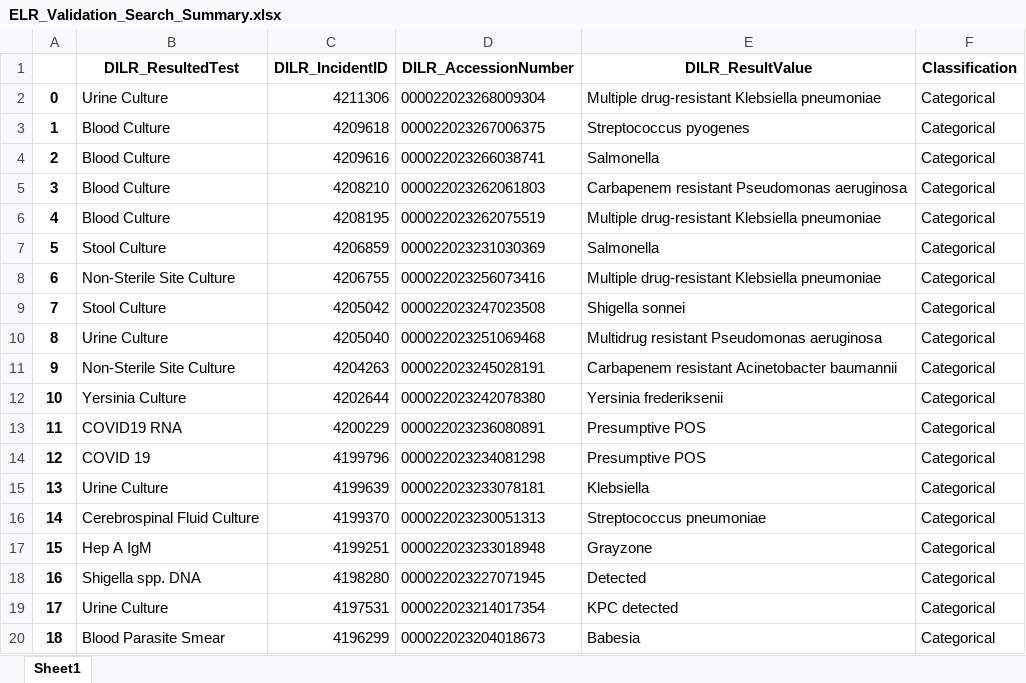
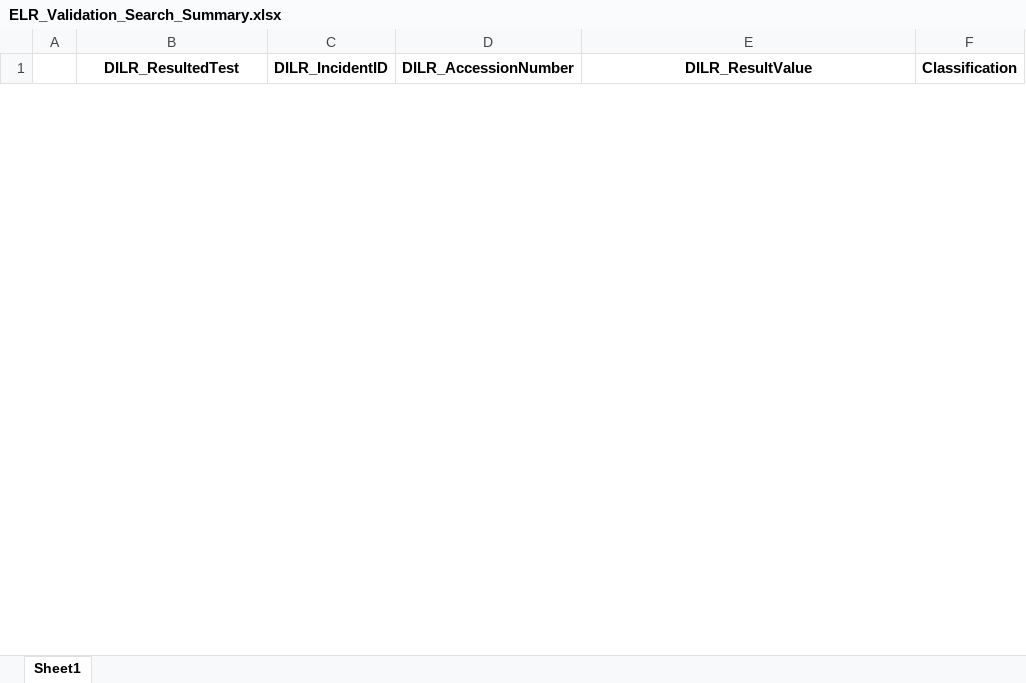
Before and after one commit to krastegar/TST_WebAutomation, an Excel workbook: HL7_parsor/ELR_Validation_Search_Summary.xlsx, sheet Sheet1, drawn as a sheet; only a part is shown; values as stored, in another font and other column widths than the file's, no borders; removed rows and columns are numbered as before the commit, all else as after; the diff covers the shown part only; the diff names each change by its address in the sheet, - before the commit and + after, or states it on an @@ line.

```diff
--- a/HL7_parsor/ELR_Validation_Search_Summary.xlsx (sheet Sheet1)
+++ b/HL7_parsor/ELR_Validation_Search_Summary.xlsx (sheet Sheet1)
-row 2: 0 | Urine Culture | 4211306 | 000022023268009304 | Multiple drug-resistant Klebsiella pneumoniae | Categorical
-row 3: 1 | Blood Culture | 4209618 | 000022023267006375 | Streptococcus pyogenes | Categorical
-row 4: 2 | Blood Culture | 4209616 | 000022023266038741 | Salmonella | Categorical
-row 5: 3 | Blood Culture | 4208210 | 000022023262061803 | Carbapenem resistant Pseudomonas aeruginosa | Categorical
-row 6: 4 | Blood Culture | 4208195 | 000022023262075519 | Multiple drug-resistant Klebsiella pneumoniae | Categorical
-row 7: 5 | Stool Culture | 4206859 | 000022023231030369 | Salmonella | Categorical
-row 8: 6 | Non-Sterile Site Culture | 4206755 | 000022023256073416 | Multiple drug-resistant Klebsiella pneumoniae | Categorical
-row 9: 7 | Stool Culture | 4205042 | 000022023247023508 | Shigella sonnei | Categorical
-row 10: 8 | Urine Culture | 4205040 | 000022023251069468 | Multidrug resistant Pseudomonas aeruginosa | Categorical
-row 11: 9 | Non-Sterile Site Culture | 4204263 | 000022023245028191 | Carbapenem resistant Acinetobacter baumannii | Categorical
-row 12: 10 | Yersinia Culture | 4202644 | 000022023242078380 | Yersinia frederiksenii | Categorical
-row 13: 11 | COVID19 RNA | 4200229 | 000022023236080891 | Presumptive POS | Categorical
-row 14: 12 | COVID 19 | 4199796 | 000022023234081298 | Presumptive POS | Categorical
-row 15: 13 | Urine Culture | 4199639 | 000022023233078181 | Klebsiella | Categorical
-row 16: 14 | Cerebrospinal Fluid Culture | 4199370 | 000022023230051313 | Streptococcus pneumoniae | Categorical
-row 17: 15 | Hep A IgM | 4199251 | 000022023233018948 | Grayzone | Categorical
-row 18: 16 | Shigella spp. DNA | 4198280 | 000022023227071945 | Detected | Categorical
-row 19: 17 | Urine Culture | 4197531 | 000022023214017354 | KPC detected | Categorical
-row 20: 18 | Blood Parasite Smear | 4196299 | 000022023204018673 | Babesia | Categorical
```
Also changed, not shown: 7 added rows and 56 removed rows elsewhere in this sheet, 22 other files.
